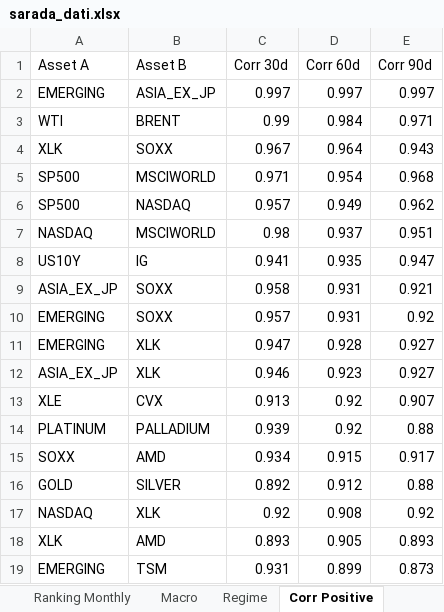
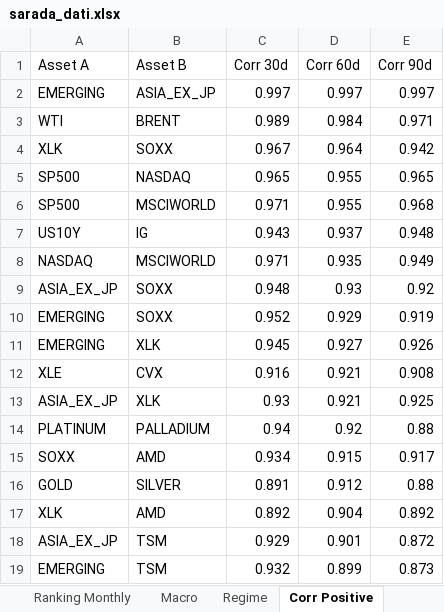
Before and after one commit to giapal96-star/jennifer-trading-dashbord, an Excel workbook: docs/sarada_dati.xlsx, sheet Corr Positive, drawn as a sheet; only a part is shown; values as stored, in another font and other column widths than the file's, no borders; removed rows and columns are numbered as before the commit, all else as after; the diff covers the shown part only; the diff names each change by its address in the sheet, - before the commit and + after, or states it on an @@ line.

```diff
--- a/docs/sarada_dati.xlsx (sheet Corr Positive)
+++ b/docs/sarada_dati.xlsx (sheet Corr Positive)
-C3 (Corr 30d): 0.99
+C3 (Corr 30d): 0.989
-E4 (Corr 90d): 0.943
+E4 (Corr 90d): 0.942
+row 5: SP500 | NASDAQ | 0.965 | 0.955 | 0.965
-D6 (Corr 60d): 0.954
+D6 (Corr 60d): 0.955
-row 6: SP500 | NASDAQ | 0.957 | 0.949 | 0.962
-row 7: NASDAQ | MSCIWORLD | 0.98 | 0.937 | 0.951
-C7 (Corr 30d): 0.941
+C7 (Corr 30d): 0.943
-D7 (Corr 60d): 0.935
+D7 (Corr 60d): 0.937
-E7 (Corr 90d): 0.947
+E7 (Corr 90d): 0.948
+row 8: NASDAQ | MSCIWORLD | 0.971 | 0.935 | 0.949
-C9 (Corr 30d): 0.958
+C9 (Corr 30d): 0.948
-D9 (Corr 60d): 0.931
+D9 (Corr 60d): 0.93
-E9 (Corr 90d): 0.921
+E9 (Corr 90d): 0.92
-C10 (Corr 30d): 0.957
+C10 (Corr 30d): 0.952
-D10 (Corr 60d): 0.931
+D10 (Corr 60d): 0.929
-E10 (Corr 90d): 0.92
+E10 (Corr 90d): 0.919
-C11 (Corr 30d): 0.947
+C11 (Corr 30d): 0.945
-D11 (Corr 60d): 0.928
+D11 (Corr 60d): 0.927
-E11 (Corr 90d): 0.927
+E11 (Corr 90d): 0.926
-row 12: ASIA_EX_JP | XLK | 0.946 | 0.923 | 0.927
-C12 (Corr 30d): 0.913
+C12 (Corr 30d): 0.916
-D12 (Corr 60d): 0.92
+D12 (Corr 60d): 0.921
-E12 (Corr 90d): 0.907
+E12 (Corr 90d): 0.908
+row 13: ASIA_EX_JP | XLK | 0.93 | 0.921 | 0.925
-C14 (Corr 30d): 0.939
+C14 (Corr 30d): 0.94
-C16 (Corr 30d): 0.892
+C16 (Corr 30d): 0.891
-row 17: NASDAQ | XLK | 0.92 | 0.908 | 0.92
-C17 (Corr 30d): 0.893
+C17 (Corr 30d): 0.892
-D17 (Corr 60d): 0.905
+D17 (Corr 60d): 0.904
-E17 (Corr 90d): 0.893
+E17 (Corr 90d): 0.892
+row 18: ASIA_EX_JP | TSM | 0.929 | 0.901 | 0.872
-C19 (Corr 30d): 0.931
+C19 (Corr 30d): 0.932
```
Also changed, not shown: 1 added row, 1 removed row and 1 edited cell elsewhere in this sheet, sheet Ranking Daily, sheet Ranking Weekly, sheet Ranking Monthly, sheet Corr Negative, sheet Macro, sheet Regime, 2 other files.
